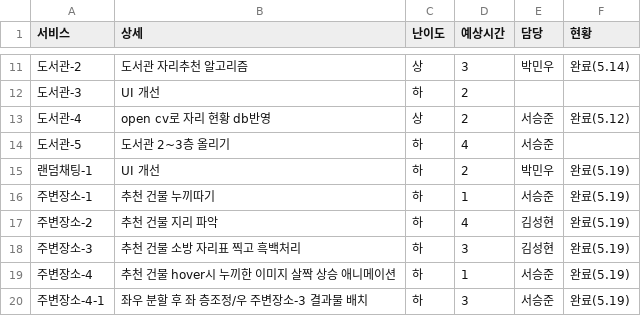
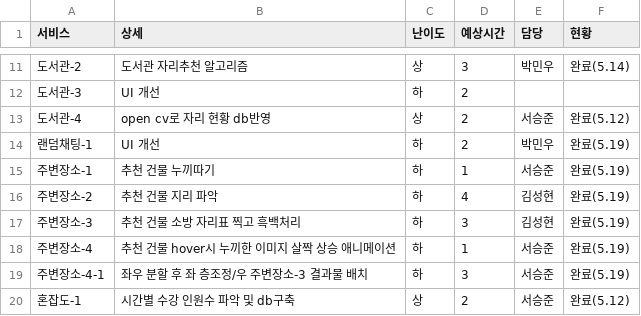
Before and after one commit to 17rst/school_free_time, a CSV file: doc/개발진척.csv, drawn as a sheet; only a part is shown, gaps mark what is left out; the shorter side is filled out with more unchanged rows; the diff names each change by its address in the sheet, - before the commit and + after, or states it on an @@ line.

Commit message:
Remove task '도서관-5' from development progress
Removed task '도서관-5, 도서관 2~3층 올리기' from the progress list.

```diff
--- a/doc/개발진척.csv
+++ b/doc/개발진척.csv
-row 14: 도서관-5 | 도서관 2~3층 올리기 | 하 | 4 | 서승준
```
